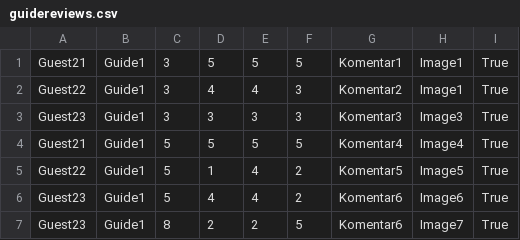
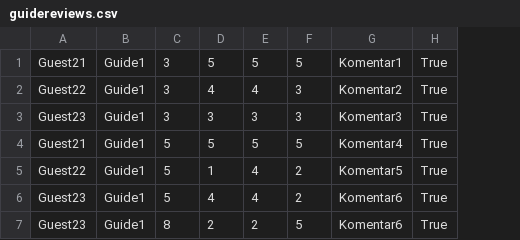
Before and after one commit to sirarmilos/sims_turizam, a CSV file: InitialProject/InitialProject/Resources/Data/guidereviews.csv, drawn as a sheet; the diff names each change by its address in the sheet, - before the commit and + after, or states it on an @@ line.

```diff
--- a/InitialProject/InitialProject/Resources/Data/guidereviews.csv
+++ b/InitialProject/InitialProject/Resources/Data/guidereviews.csv
-column H, rows 1-7: Image1 | Image1 | Image3 | Image4 | Image5 | Image6 | Image7
```
Also changed, not shown: InitialProject/InitialProject/Resources/Data/tourrequests.csv.
